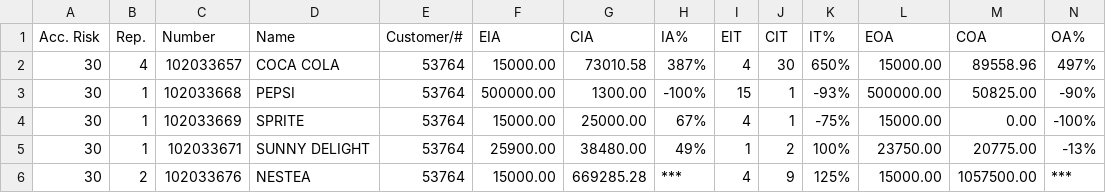
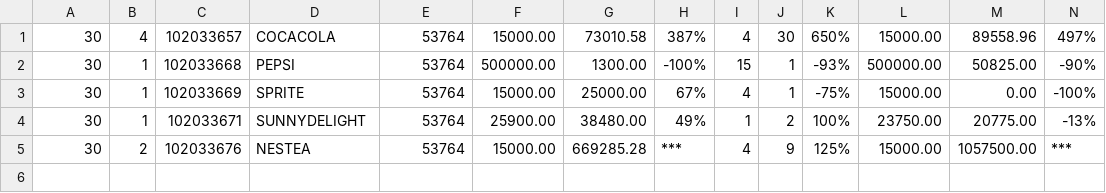
Before and after one commit to agaviria/csvreader, a CSV file: csvdata/csvtest.csv, drawn as a sheet; only a part is shown; removed rows and columns are numbered as before the commit, all else as after; rows hold the shown columns only; the diff names each change by its address in the sheet, - before the commit and + after, or states it on an @@ line.

```diff
--- a/csvdata/csvtest.csv
+++ b/csvdata/csvtest.csv
-row 1: Acc. Risk | Rep. | Number | Name | Customer/# | EIA | CIA | IA% | EIT | CIT | IT% | EOA | COA | OA%
-D1: COCA COLA
+D1: COCACOLA
-D4: SUNNY DELIGHT
+D4: SUNNYDELIGHT
```
Also changed, not shown: 2 other files.
